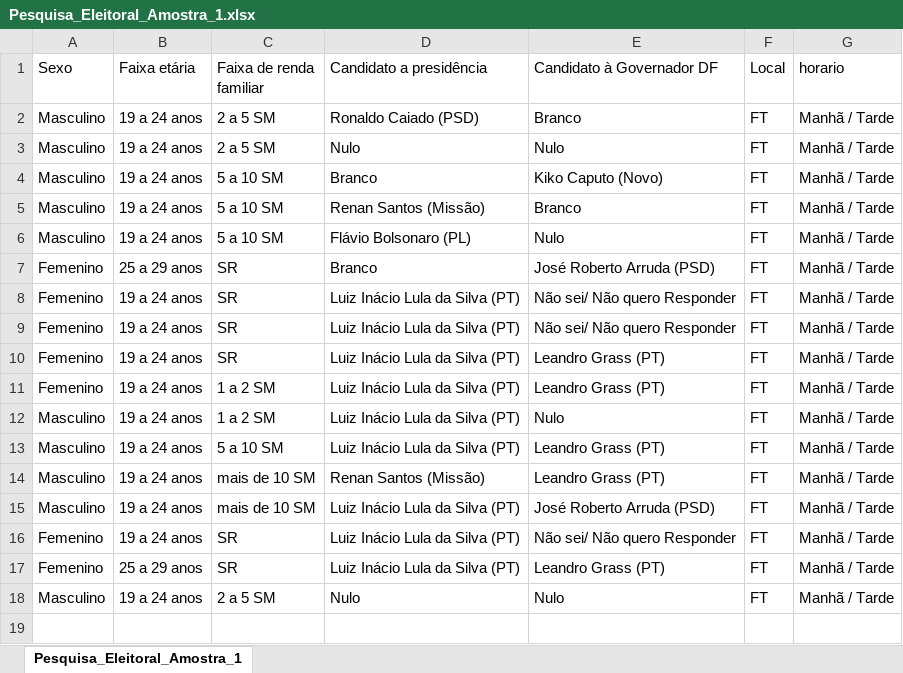
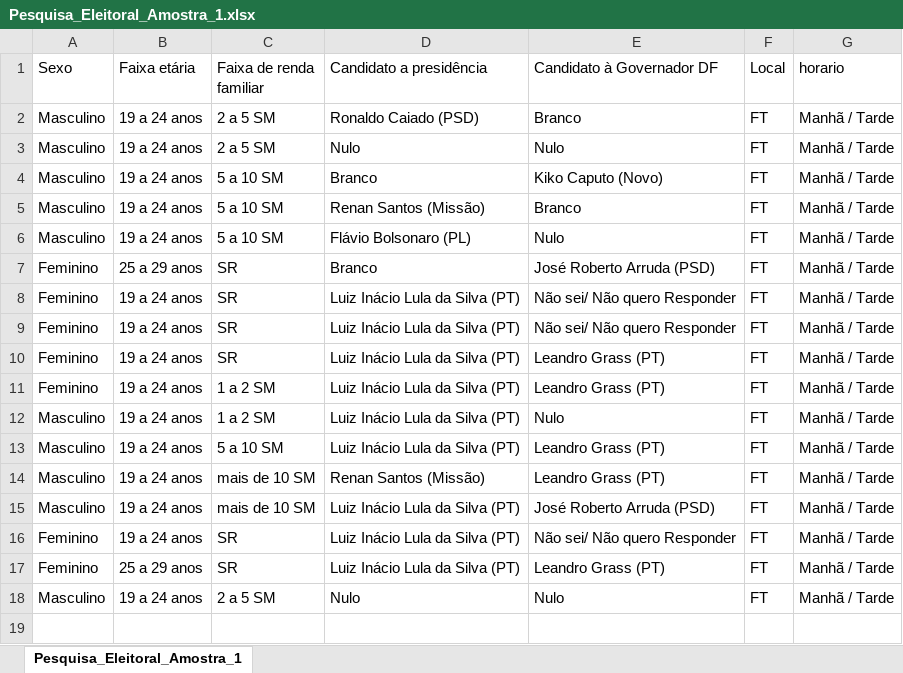
Before and after one commit to daviwbarros/Trabalho_Amostragem, an Excel workbook: amostras/amostras_xlsx/Pesquisa_Eleitoral_Amostra_1.xlsx, sheet Pesquisa_Eleitoral_Amostra_1, drawn as a sheet; only a part is shown; values as stored, in another font and other column widths than the file's, no borders; the diff covers the shown part only; the diff names each change by its address in the sheet, - before the commit and + after, or states it on an @@ line.

```diff
--- a/amostras/amostras_xlsx/Pesquisa_Eleitoral_Amostra_1.xlsx (sheet Pesquisa_Eleitoral_Amostra_1)
+++ b/amostras/amostras_xlsx/Pesquisa_Eleitoral_Amostra_1.xlsx (sheet Pesquisa_Eleitoral_Amostra_1)
-A7:A11 (Sexo): Femenino
+A7:A11 (Sexo): Feminino
-A16:A17 (Sexo): Femenino
+A16:A17 (Sexo): Feminino
```
Also changed, not shown: 9 edited cells elsewhere in this sheet.
